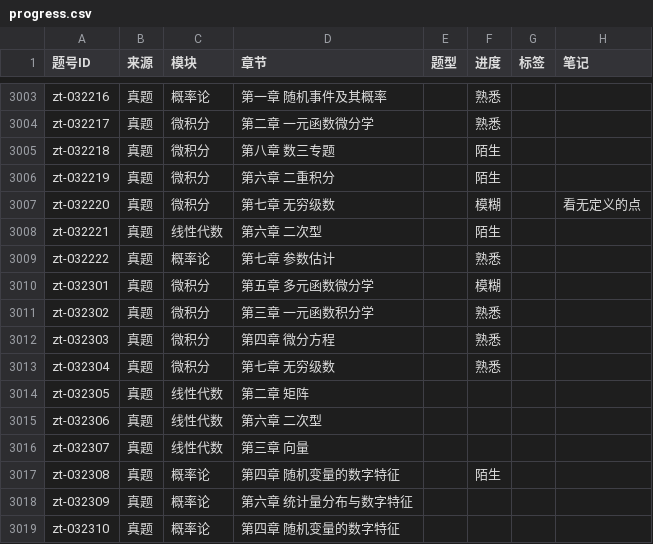
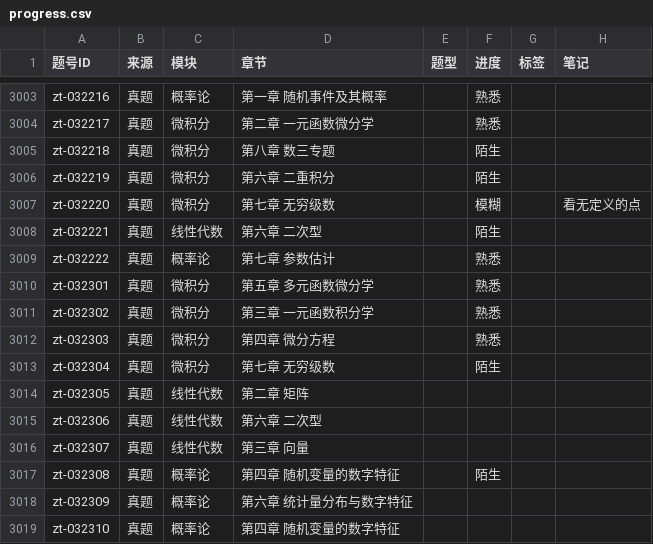
Before and after one commit to gitbuggi/math--, a CSV file: progress.csv, drawn as a sheet; only a part is shown, gaps mark what is left out.

Commit message:
Auto update progress via Web UI

```diff
--- a/progress.csv
+++ b/progress.csv
@@ -3182,6 +3182,6 @@ zt-032221,真题,线性代数,第六章 二次型,,陌生,,
 zt-032222,真题,概率论,第七章 参数估计,,熟悉,,
-zt-032301,真题,微积分,第五章 多元函数微分学,,模糊,,
+zt-032301,真题,微积分,第五章 多元函数微分学,,熟悉,,
 zt-032302,真题,微积分,第三章 一元函数积分学,,熟悉,,
 zt-032303,真题,微积分,第四章 微分方程,,熟悉,,
-zt-032304,真题,微积分,第七章 无穷级数,,熟悉,,
+zt-032304,真题,微积分,第七章 无穷级数,,陌生,,
 zt-032305,真题,线性代数,第二章 矩阵,,,,
```
